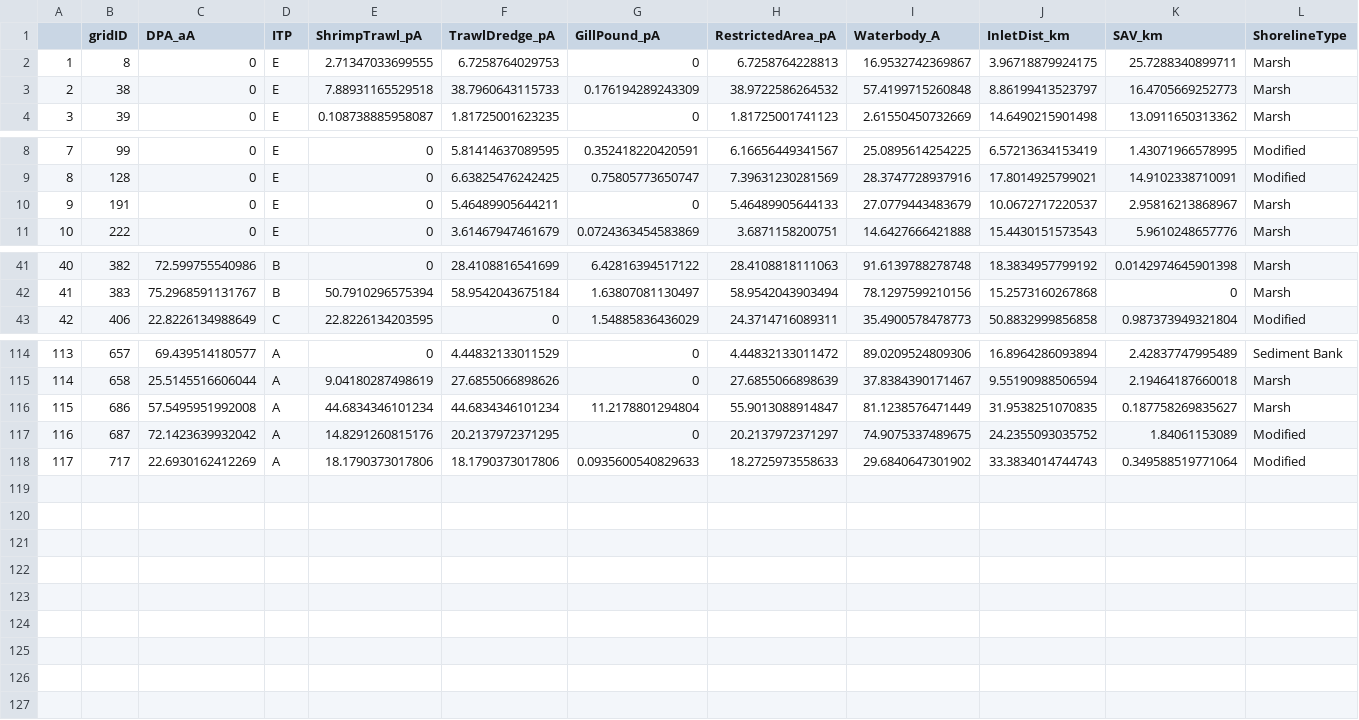
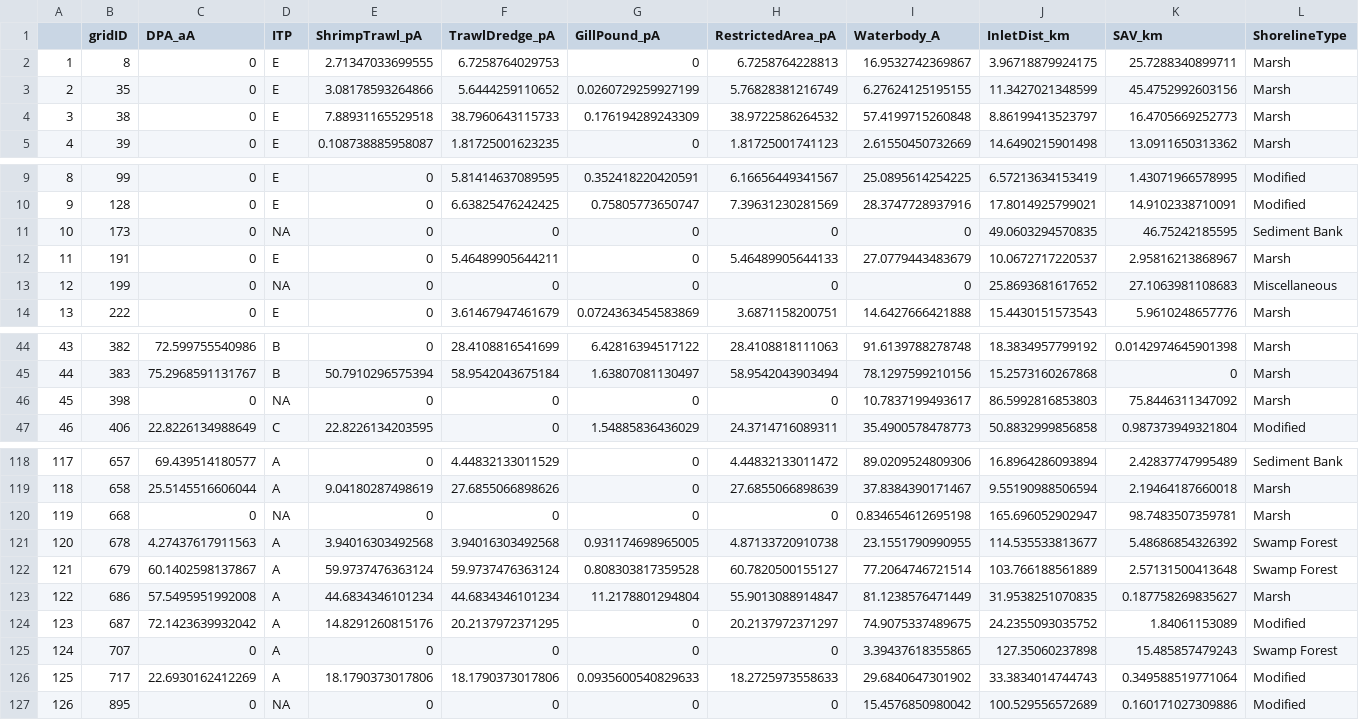
Before and after one commit to sdowd20/NCBlueCrab_Predators, a CSV file: Data/Predictor_variables/grid_predictors_10km.11.20.23.csv, drawn as a sheet; only a part is shown, gaps mark what is left out; addresses are those after the commit; rows hold the shown columns only; the diff names each change by its address in the sheet, - before the commit and + after, or states it on an @@ line.

Commit message:
Update to gridID removal in predictor calcs

```diff
--- a/Data/Predictor_variables/grid_predictors_10km.11.20.23.csv
+++ b/Data/Predictor_variables/grid_predictors_10km.11.20.23.csv
+row 3: 2 | 35 | 0 | E | 3.08178593264866 | 5.6444259110652 | 0.0260729259927199 | 5.76828381216749 | 6.27624125195155 | 11.3427021348599 | 45.4752992603156 | Marsh
@@ column A renumbered between rows 4 and 126 @@
+row 11: 10 | 173 | 0 | NA | 0 | 0 | 0 | 0 | 0 | 49.0603294570835 | 46.75242185595 | Sediment Bank
+row 13: 12 | 199 | 0 | NA | 0 | 0 | 0 | 0 | 0 | 25.8693681617652 | 27.1063981108683 | Miscellaneous
+row 46: 45 | 398 | 0 | NA | 0 | 0 | 0 | 0 | 10.7837199493617 | 86.5992816853803 | 75.8446311347092 | Marsh
+row 120: 119 | 668 | 0 | NA | 0 | 0 | 0 | 0 | 0.834654612695198 | 165.696052902947 | 98.7483507359781 | Marsh
+row 121: 120 | 678 | 4.27437617911563 | A | 3.94016303492568 | 3.94016303492568 | 0.931174698965005 | 4.87133720910738 | 23.1551790990955 | 114.535533813677 | 5.48686854326392 | Swamp Forest
+row 122: 121 | 679 | 60.1402598137867 | A | 59.9737476363124 | 59.9737476363124 | 0.808303817359528 | 60.7820500155127 | 77.2064746721514 | 103.766188561889 | 2.57131500413648 | Swamp Forest
+row 125: 124 | 707 | 0 | A | 0 | 0 | 0 | 0 | 3.39437618355865 | 127.35060237898 | 15.485857479243 | Swamp Forest
+row 127: 126 | 895 | 0 | NA | 0 | 0 | 0 | 0 | 15.4576850980042 | 100.529556572689 | 0.160171027309886 | Modified
```
Also changed, not shown: 3 other files.
